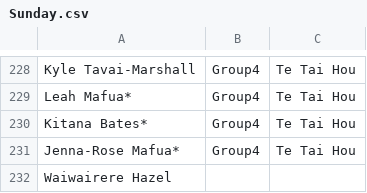
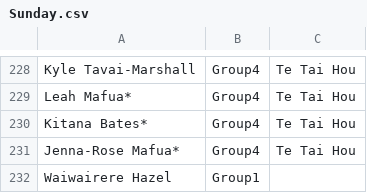
Before and after one commit to limonza/te-tai-hou-teams-2025, a CSV file: Sunday.csv, drawn as a sheet; only a part is shown, gaps mark what is left out.

Commit message:
Update Sunday.csv

```diff
--- a/Sunday.csv
+++ b/Sunday.csv
@@ -231,2 +231,2 @@ Kitana Bates*,Group4,Te Tai Hou
 Jenna-Rose Mafua*,Group4,Te Tai Hou
-Waiwairere Hazel,,
+Waiwairere Hazel,Group1,
```
